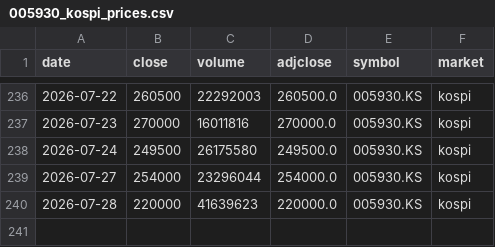
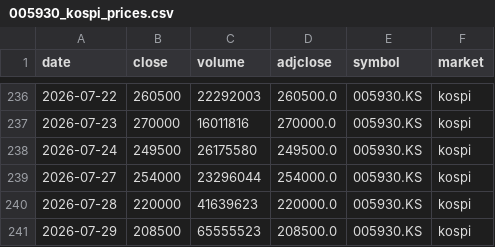
Before and after one commit to ssethj/samsung-price, a CSV file: data/005930_kospi_prices.csv, drawn as a sheet; only a part is shown, gaps mark what is left out.

```diff
--- a/data/005930_kospi_prices.csv
+++ b/data/005930_kospi_prices.csv
@@ -240 +240,2 @@ date,close,volume,adjclose,symbol,market
 2026-07-28,220000,41639623,220000.0,005930.KS,kospi
+2026-07-29,208500,65555523,208500.0,005930.KS,kospi
```
Also changed, not shown: data/005930_kospi_psu.csv, data/005930_kospi_vwap.csv.
